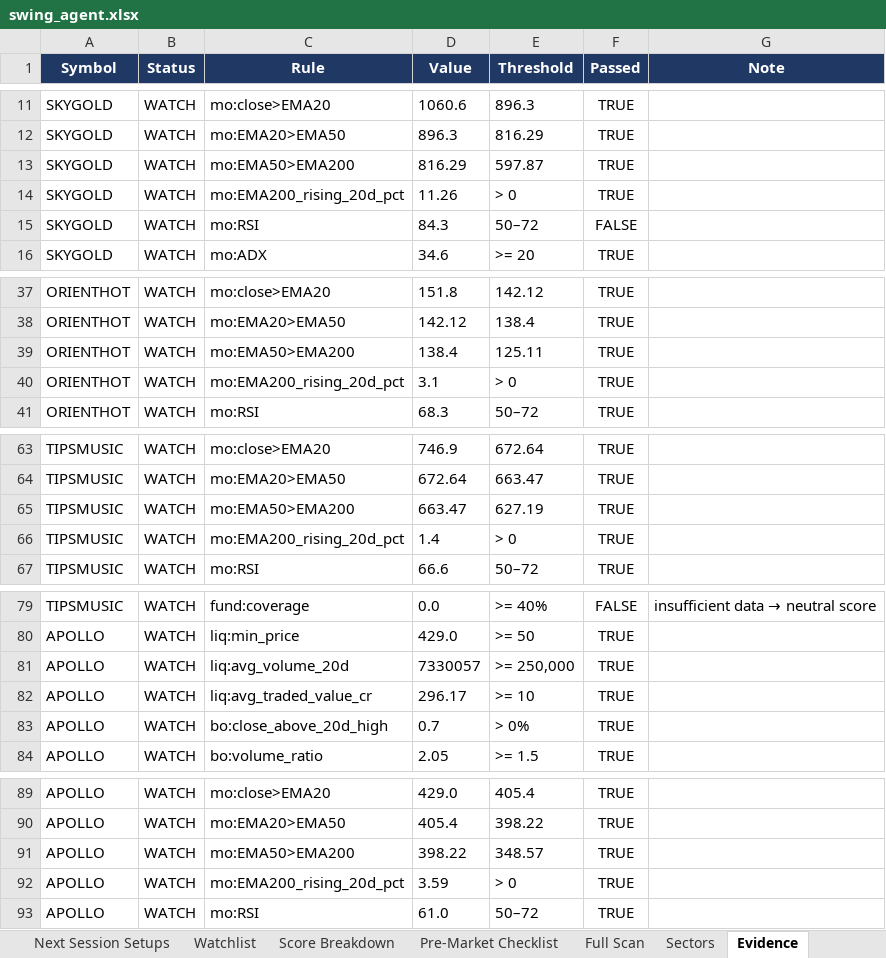
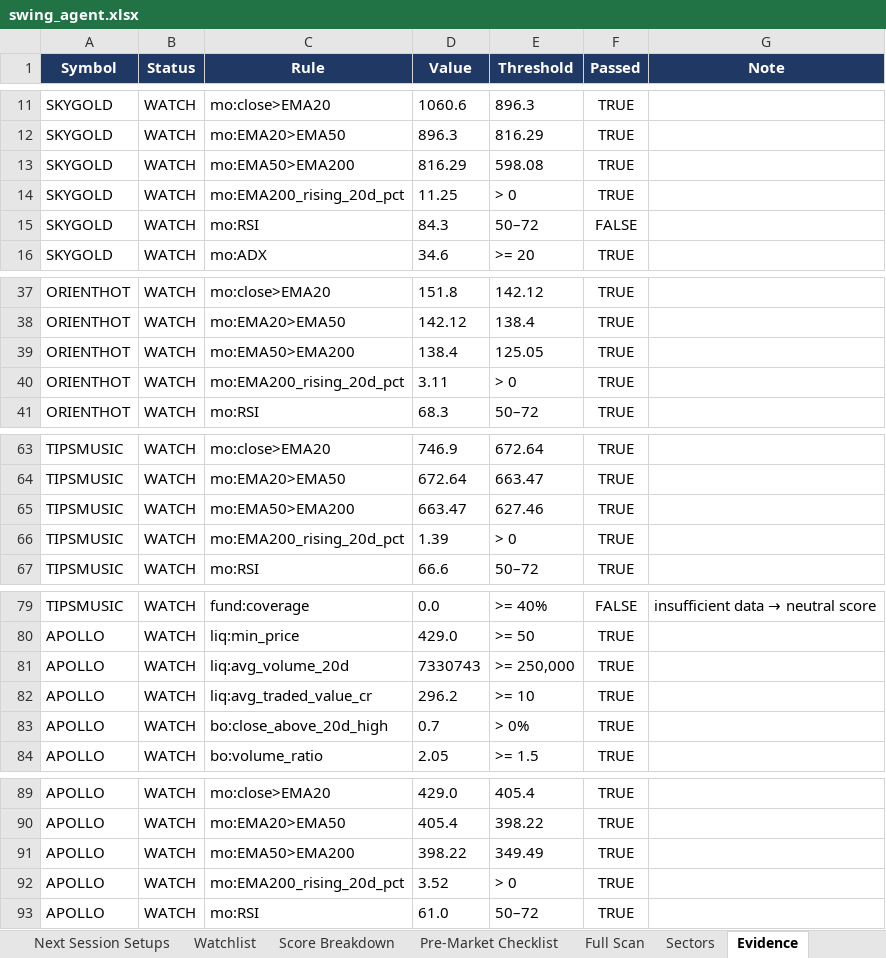
Before and after one commit to KGR1516/Srikanth-swing-trade-agent-fullnse-, an Excel workbook: data/output/swing_agent.xlsx, sheet Evidence, drawn as a sheet; only a part is shown, gaps mark what is left out; values as stored, in another font and other column widths than the file's, no borders; conditional formats not drawn; the diff covers the shown part only; the diff names each change by its address in the sheet, - before the commit and + after, or states it on an @@ line.

```diff
--- a/data/output/swing_agent.xlsx (sheet Evidence)
+++ b/data/output/swing_agent.xlsx (sheet Evidence)
-E13 (Threshold): 597.87
+E13 (Threshold): 598.08
-D14 (Value): 11.26
+D14 (Value): 11.25
-E39 (Threshold): 125.11
+E39 (Threshold): 125.05
-D40 (Value): 3.1
+D40 (Value): 3.11
-E65 (Threshold): 627.19
+E65 (Threshold): 627.46
-D66 (Value): 1.4
+D66 (Value): 1.39
-D81 (Value): 7330057
+D81 (Value): 7330743
-D82 (Value): 296.17
+D82 (Value): 296.2
-E91 (Threshold): 348.57
+E91 (Threshold): 349.49
-D92 (Value): 3.59
+D92 (Value): 3.52
```
Also changed, not shown: 61 edited cells elsewhere in this sheet, sheet Full Scan, sheet Data Quality, sheet Watchlist, sheet Summary, sheet Sectors, sheet Score Breakdown, 4 other files.
